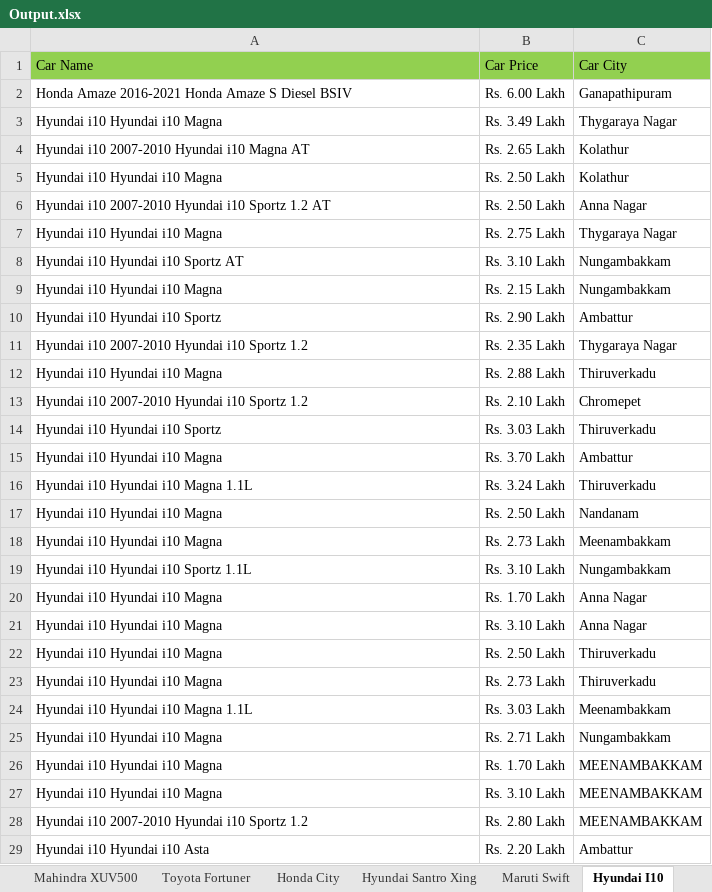
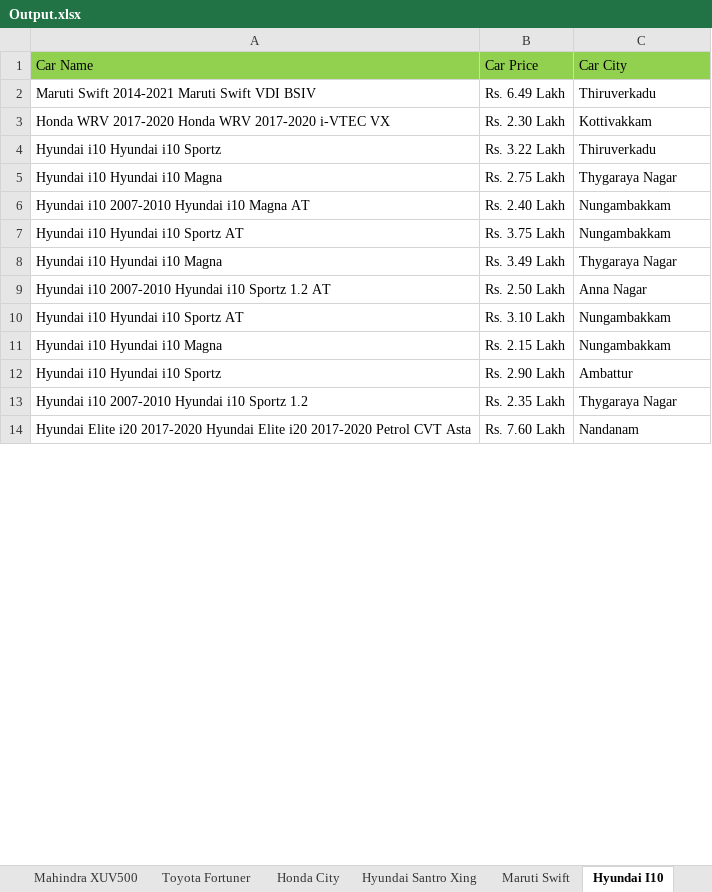
Before and after one commit to YadavShivansh/Project_zigWheels, an Excel workbook: target/test-classes/Output.xlsx, sheet Hyundai I10, drawn as a sheet; only a part is shown; values as stored, in another font and other column widths than the file's, no borders; removed rows and columns are numbered as before the commit, all else as after; the diff covers the shown part only; the diff names each change by its address in the sheet, - before the commit and + after, or states it on an @@ line.

```diff
--- a/target/test-classes/Output.xlsx (sheet Hyundai I10)
+++ b/target/test-classes/Output.xlsx (sheet Hyundai I10)
-row 2: Honda Amaze 2016-2021 Honda Amaze S Diesel BSIV | Rs. 6.00 Lakh | Ganapathipuram
+row 2: Maruti Swift 2014-2021 Maruti Swift VDI BSIV | Rs. 6.49 Lakh | Thiruverkadu
+row 3: Honda WRV 2017-2020 Honda WRV 2017-2020 i-VTEC VX | Rs. 2.30 Lakh | Kottivakkam
+row 4: Hyundai i10 Hyundai i10 Sportz | Rs. 3.22 Lakh | Thiruverkadu
@@ row 7 moved to row 5: Hyundai i10 Hyundai i10 Magna @@
+row 6: Hyundai i10 2007-2010 Hyundai i10 Magna AT | Rs. 2.40 Lakh | Nungambakkam
+row 7: Hyundai i10 Hyundai i10 Sportz AT | Rs. 3.75 Lakh | Nungambakkam
-row 4: Hyundai i10 2007-2010 Hyundai i10 Magna AT | Rs. 2.65 Lakh | Kolathur
-row 5: Hyundai i10 Hyundai i10 Magna | Rs. 2.50 Lakh | Kolathur
-row 12: Hyundai i10 Hyundai i10 Magna | Rs. 2.88 Lakh | Thiruverkadu
-row 13: Hyundai i10 2007-2010 Hyundai i10 Sportz 1.2 | Rs. 2.10 Lakh | Chromepet
-row 14: Hyundai i10 Hyundai i10 Sportz | Rs. 3.03 Lakh | Thiruverkadu
-row 15: Hyundai i10 Hyundai i10 Magna | Rs. 3.70 Lakh | Ambattur
-row 16: Hyundai i10 Hyundai i10 Magna 1.1L | Rs. 3.24 Lakh | Thiruverkadu
-A14: Hyundai i10 Hyundai i10 Magna
+A14: Hyundai Elite i20 2017-2020 Hyundai Elite i20 2017-2020 Petrol CVT Asta
-B14: Rs. 2.50 Lakh
+B14: Rs. 7.60 Lakh
-row 18: Hyundai i10 Hyundai i10 Magna | Rs. 2.73 Lakh | Meenambakkam
-row 19: Hyundai i10 Hyundai i10 Sportz 1.1L | Rs. 3.10 Lakh | Nungambakkam
-row 20: Hyundai i10 Hyundai i10 Magna | Rs. 1.70 Lakh | Anna Nagar
-row 21: Hyundai i10 Hyundai i10 Magna | Rs. 3.10 Lakh | Anna Nagar
-row 22: Hyundai i10 Hyundai i10 Magna | Rs. 2.50 Lakh | Thiruverkadu
-row 23: Hyundai i10 Hyundai i10 Magna | Rs. 2.73 Lakh | Thiruverkadu
-row 24: Hyundai i10 Hyundai i10 Magna 1.1L | Rs. 3.03 Lakh | Meenambakkam
-row 25: Hyundai i10 Hyundai i10 Magna | Rs. 2.71 Lakh | Nungambakkam
-row 26: Hyundai i10 Hyundai i10 Magna | Rs. 1.70 Lakh | MEENAMBAKKAM
-row 27: Hyundai i10 Hyundai i10 Magna | Rs. 3.10 Lakh | MEENAMBAKKAM
-row 28: Hyundai i10 2007-2010 Hyundai i10 Sportz 1.2 | Rs. 2.80 Lakh | MEENAMBAKKAM
-row 29: Hyundai i10 Hyundai i10 Asta | Rs. 2.20 Lakh | Ambattur
```
Also changed, not shown: 6 added rows, 45 removed rows and 2 edited cells elsewhere in this sheet, sheet Honda City, sheet Maruti Swift, sheet Maruti Swift Dzire, sheet Toyota Innova, sheet Mahindra XUV500, sheet Hyundai Santro Xing, 2 more sheets, 29 other files.
